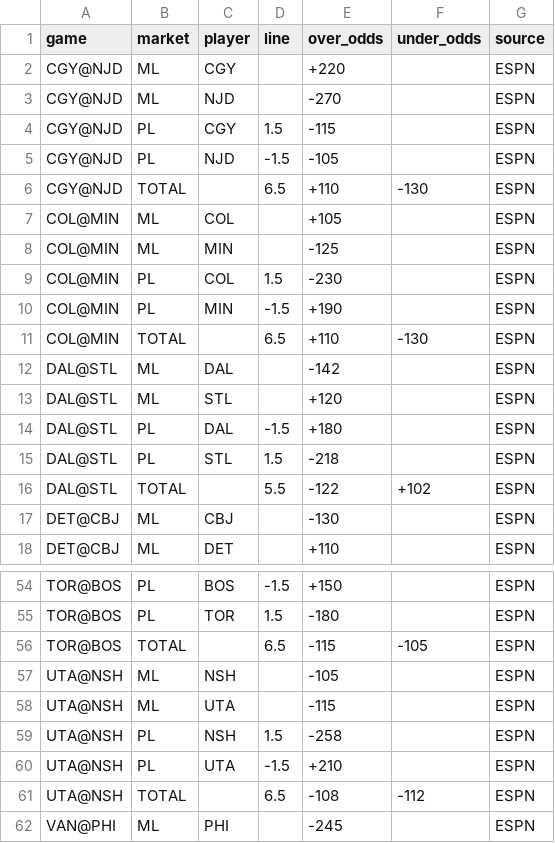
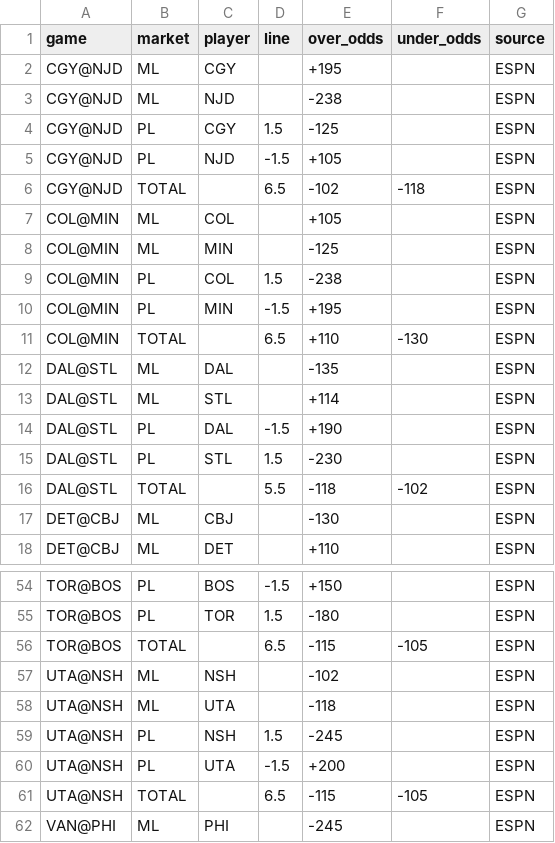
Before and after one commit to markdhooge-qbread/NHL-Model, a CSV file: lines/auto/2026-11-27.csv, drawn as a sheet; only a part is shown, gaps mark what is left out; the diff covers the shown part only.

Commit message:
Free-feed DK lines 2026-11-27

```diff
--- a/lines/auto/2026-11-27.csv
+++ b/lines/auto/2026-11-27.csv
@@ -1,17 +1,17 @@
 game,market,player,line,over_odds,under_odds,source
-CGY@NJD,ML,CGY,,+220,,ESPN
-CGY@NJD,ML,NJD,,-270,,ESPN
-CGY@NJD,PL,CGY,1.5,-115,,ESPN
-CGY@NJD,PL,NJD,-1.5,-105,,ESPN
-CGY@NJD,TOTAL,,6.5,+110,-130,ESPN
+CGY@NJD,ML,CGY,,+195,,ESPN
+CGY@NJD,ML,NJD,,-238,,ESPN
+CGY@NJD,PL,CGY,1.5,-125,,ESPN
+CGY@NJD,PL,NJD,-1.5,+105,,ESPN
+CGY@NJD,TOTAL,,6.5,-102,-118,ESPN
 COL@MIN,ML,COL,,+105,,ESPN
 COL@MIN,ML,MIN,,-125,,ESPN
-COL@MIN,PL,COL,1.5,-230,,ESPN
-COL@MIN,PL,MIN,-1.5,+190,,ESPN
+COL@MIN,PL,COL,1.5,-238,,ESPN
+COL@MIN,PL,MIN,-1.5,+195,,ESPN
 COL@MIN,TOTAL,,6.5,+110,-130,ESPN
-DAL@STL,ML,DAL,,-142,,ESPN
-DAL@STL,ML,STL,,+120,,ESPN
-DAL@STL,PL,DAL,-1.5,+180,,ESPN
-DAL@STL,PL,STL,1.5,-218,,ESPN
-DAL@STL,TOTAL,,5.5,-122,+102,ESPN
+DAL@STL,ML,DAL,,-135,,ESPN
+DAL@STL,ML,STL,,+114,,ESPN
+DAL@STL,PL,DAL,-1.5,+190,,ESPN
+DAL@STL,PL,STL,1.5,-230,,ESPN
+DAL@STL,TOTAL,,5.5,-118,-102,ESPN
 DET@CBJ,ML,CBJ,,-130,,ESPN
@@ -56,7 +56,7 @@ TOR@BOS,PL,TOR,1.5,-180,,ESPN
 TOR@BOS,TOTAL,,6.5,-115,-105,ESPN
-UTA@NSH,ML,NSH,,-105,,ESPN
-UTA@NSH,ML,UTA,,-115,,ESPN
-UTA@NSH,PL,NSH,1.5,-258,,ESPN
-UTA@NSH,PL,UTA,-1.5,+210,,ESPN
-UTA@NSH,TOTAL,,6.5,-108,-112,ESPN
+UTA@NSH,ML,NSH,,-102,,ESPN
+UTA@NSH,ML,UTA,,-118,,ESPN
+UTA@NSH,PL,NSH,1.5,-245,,ESPN
+UTA@NSH,PL,UTA,-1.5,+200,,ESPN
+UTA@NSH,TOTAL,,6.5,-115,-105,ESPN
 VAN@PHI,ML,PHI,,-245,,ESPN
```
Also changed, not shown: 9 edited cells elsewhere in this file.
